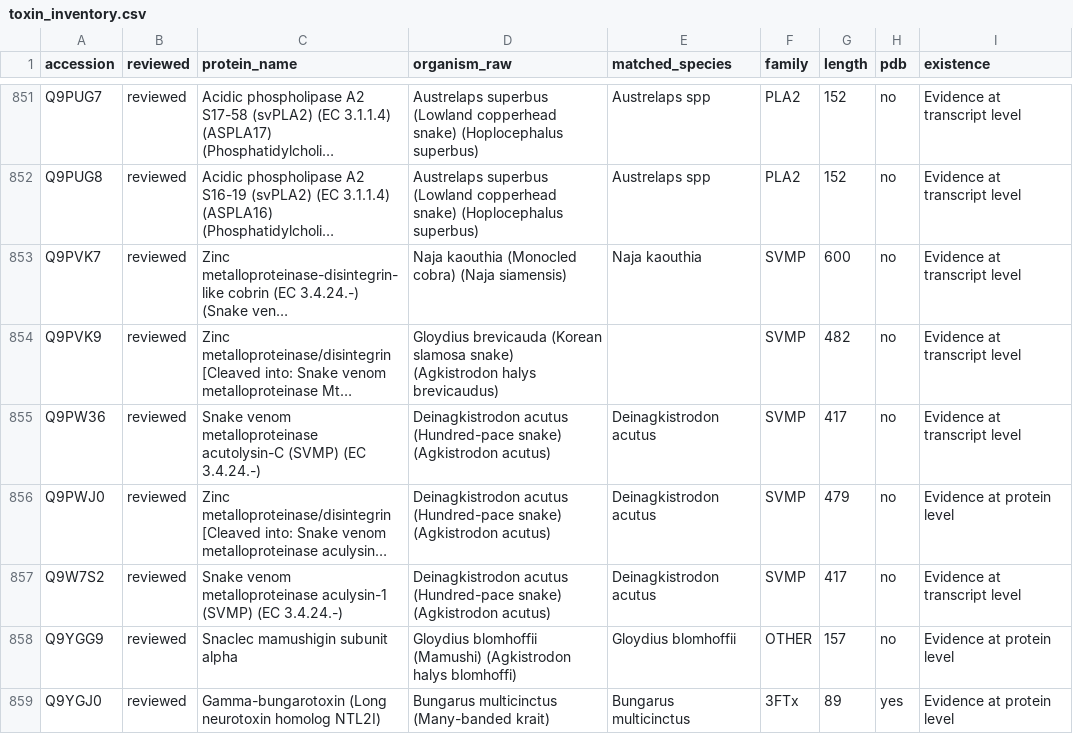
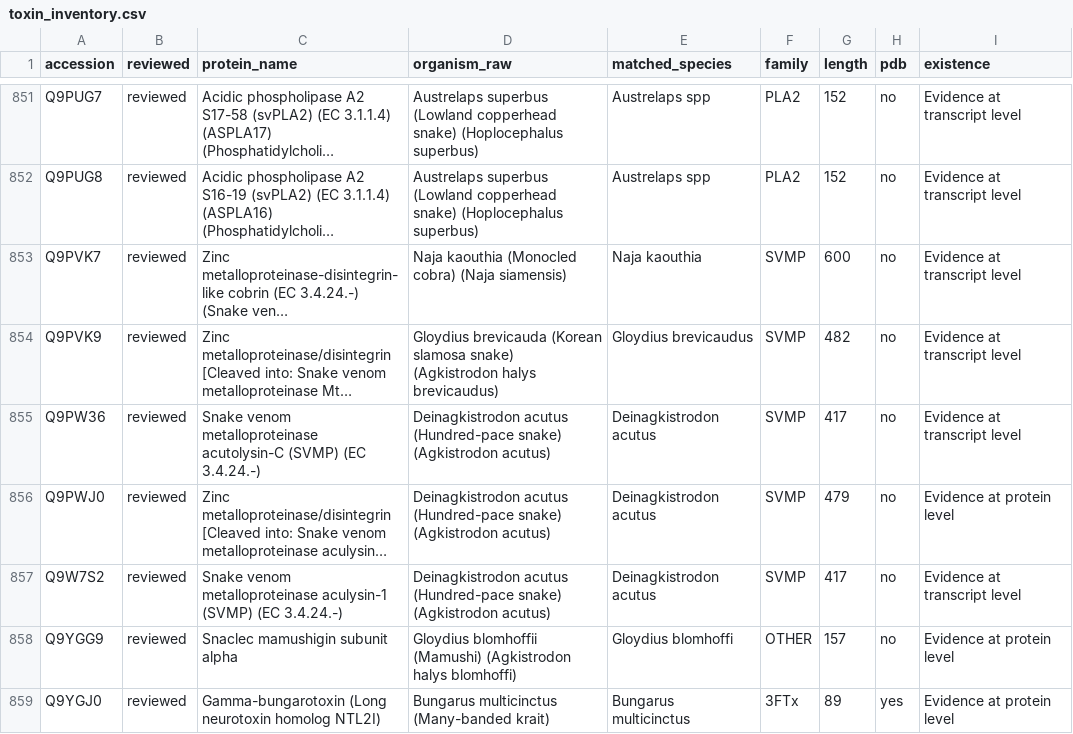
Before and after one commit to uditakankananonononono/snakebite-antivenom-atlas, a CSV file: results/toxin_inventory.csv, drawn as a sheet; only a part is shown, gaps mark what is left out; long unchanged cells end in …; the diff covers the shown part only; the diff names each change by its address in the sheet, - before the commit and + after, or states it on an @@ line.

Commit message:
Synonym/disagreement resolution: 30/30 WHO-unmatched classified (zero true WHO-only), 8 curated spelling/synonym pairs with evidence, fix unsplit LB synonym fields + reintegration double-count (296->294 species), +24 toxin joins (rule 4), 2 drift joins rejected as negatives, form-feed fix in region validation (277->25 flags)

```diff
--- a/results/toxin_inventory.csv
+++ b/results/toxin_inventory.csv
-E854 (matched_species): (empty)
+E854 (matched_species): Gloydius brevicaudus
-E858 (matched_species): Gloydius blomhoffii
+E858 (matched_species): Gloydius blomhoffi
```
Also changed, not shown: 35 edited cells elsewhere in this file, results/consolidated_species.csv, results/gap_table.csv, 11 other files.
